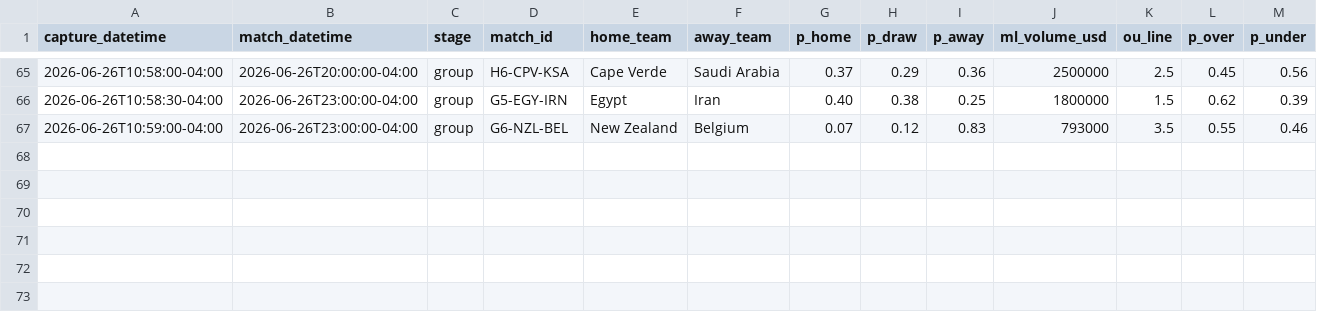
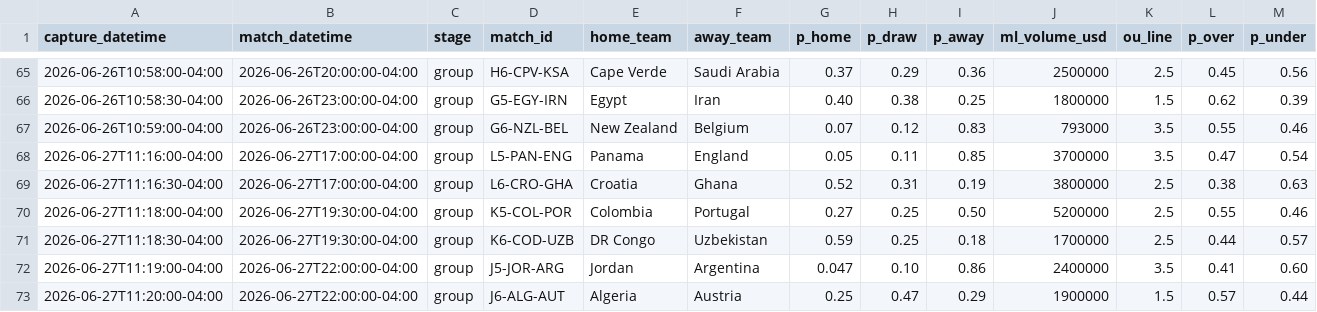
Before and after one commit to julianher/worldcup-2026-polla, a CSV file: data/match_odds_polymarket.csv, drawn as a sheet; only a part is shown, gaps mark what is left out; rows hold the shown columns only; the diff names each change by its address in the sheet, - before the commit and + after, or states it on an @@ line.

```diff
--- a/data/match_odds_polymarket.csv
+++ b/data/match_odds_polymarket.csv
+row 68: 2026-06-27T11:16:00-04:00 | 2026-06-27T17:00:00-04:00 | group | L5-PAN-ENG | Panama | England | 0.05 | 0.11 | 0.85 | 3700000 | 3.5 | 0.47 | 0.54
+row 69: 2026-06-27T11:16:30-04:00 | 2026-06-27T17:00:00-04:00 | group | L6-CRO-GHA | Croatia | Ghana | 0.52 | 0.31 | 0.19 | 3800000 | 2.5 | 0.38 | 0.63
+row 70: 2026-06-27T11:18:00-04:00 | 2026-06-27T19:30:00-04:00 | group | K5-COL-POR | Colombia | Portugal | 0.27 | 0.25 | 0.50 | 5200000 | 2.5 | 0.55 | 0.46
+row 71: 2026-06-27T11:18:30-04:00 | 2026-06-27T19:30:00-04:00 | group | K6-COD-UZB | DR Congo | Uzbekistan | 0.59 | 0.25 | 0.18 | 1700000 | 2.5 | 0.44 | 0.57
+row 72: 2026-06-27T11:19:00-04:00 | 2026-06-27T22:00:00-04:00 | group | J5-JOR-ARG | Jordan | Argentina | 0.047 | 0.10 | 0.86 | 2400000 | 3.5 | 0.41 | 0.60
+row 73: 2026-06-27T11:20:00-04:00 | 2026-06-27T22:00:00-04:00 | group | J6-ALG-AUT | Algeria | Austria | 0.25 | 0.47 | 0.29 | 1900000 | 1.5 | 0.57 | 0.44
```
Also changed, not shown: data/match_odds_codere.csv, 12 other files.
